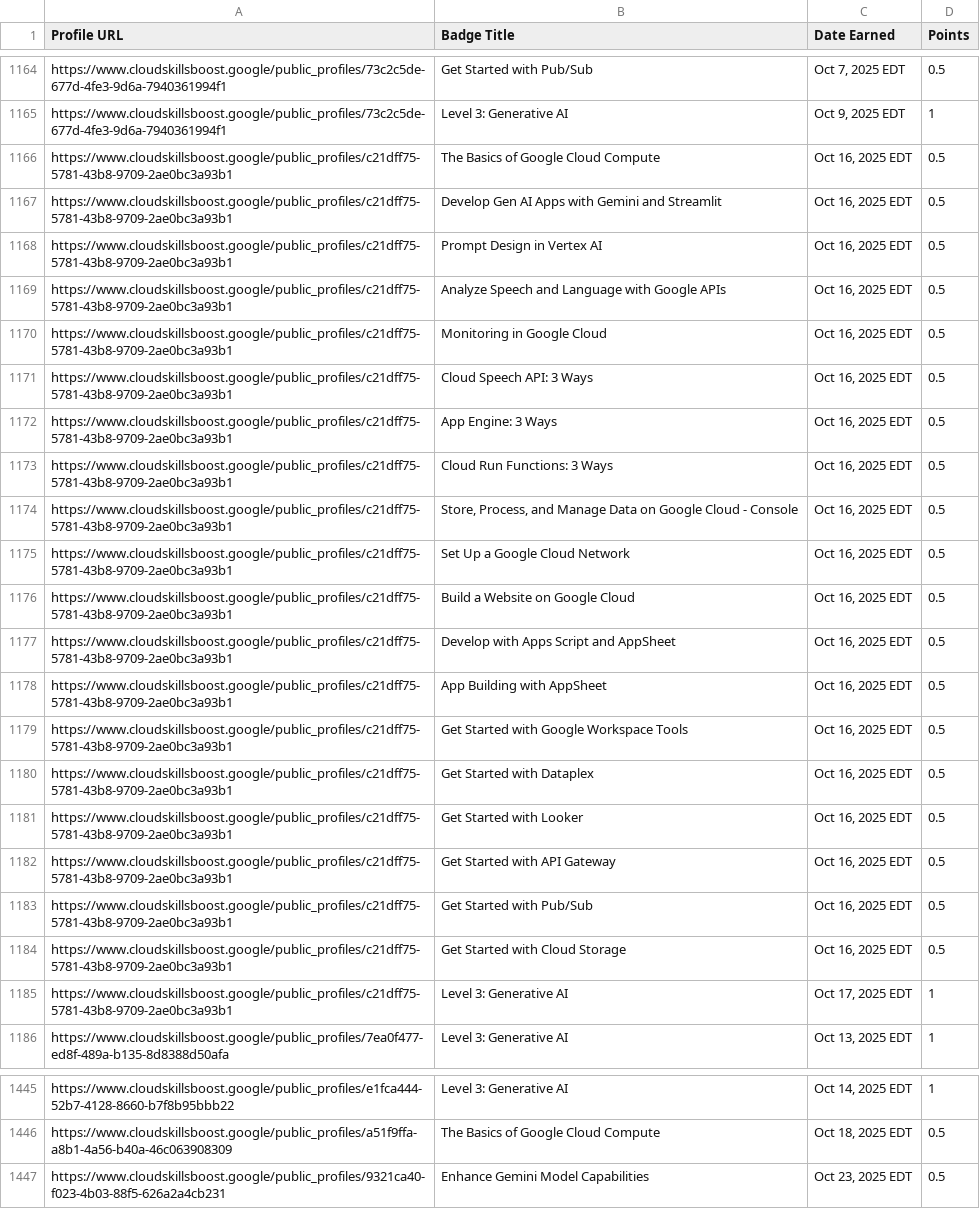
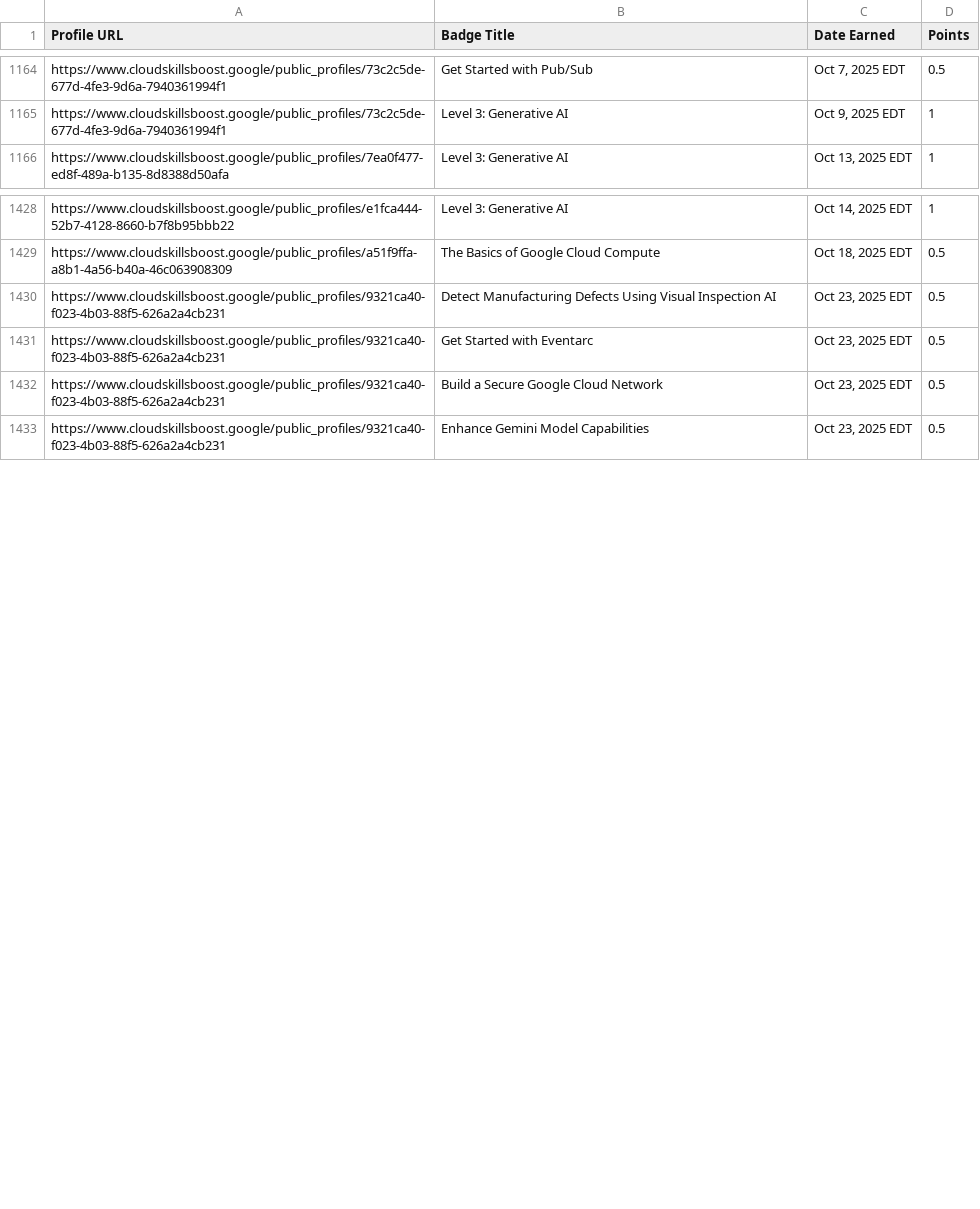
Before and after one commit to mohitsharmas97/leaderboard_gdg, a CSV file: google_cloud_badges_details.csv, drawn as a sheet; only a part is shown, gaps mark what is left out; the diff covers the shown part only.

```diff
--- a/google_cloud_badges_details.csv
+++ b/google_cloud_badges_details.csv
@@ -1165,22 +1165,2 @@ https://www.cloudskillsboost.google/public_profiles/73c2c5de-677d-4fe3-9d6a-7940
 https://www.cloudskillsboost.google/public_profiles/73c2c5de-677d-4fe3-9d6a-7940361994f1,Level 3: Generative AI,"Oct  9, 2025 EDT",1
-https://www.cloudskillsboost.google/public_profiles/c21dff75-5781-43b8-9709-2ae0bc3a93b1,The Basics of Google Cloud Compute,"Oct 16, 2025 EDT",0.5
-https://www.cloudskillsboost.google/public_profiles/c21dff75-5781-43b8-9709-2ae0bc3a93b1,Develop Gen AI Apps with Gemini and Streamlit,"Oct 16, 2025 EDT",0.5
-https://www.cloudskillsboost.google/public_profiles/c21dff75-5781-43b8-9709-2ae0bc3a93b1,Prompt Design in Vertex AI,"Oct 16, 2025 EDT",0.5
-https://www.cloudskillsboost.google/public_profiles/c21dff75-5781-43b8-9709-2ae0bc3a93b1,Analyze Speech and Language with Google APIs,"Oct 16, 2025 EDT",0.5
-https://www.cloudskillsboost.google/public_profiles/c21dff75-5781-43b8-9709-2ae0bc3a93b1,Monitoring in Google Cloud,"Oct 16, 2025 EDT",0.5
-https://www.cloudskillsboost.google/public_profiles/c21dff75-5781-43b8-9709-2ae0bc3a93b1,Cloud Speech API: 3 Ways,"Oct 16, 2025 EDT",0.5
-https://www.cloudskillsboost.google/public_profiles/c21dff75-5781-43b8-9709-2ae0bc3a93b1,App Engine: 3 Ways,"Oct 16, 2025 EDT",0.5
-https://www.cloudskillsboost.google/public_profiles/c21dff75-5781-43b8-9709-2ae0bc3a93b1,Cloud Run Functions: 3 Ways,"Oct 16, 2025 EDT",0.5
-https://www.cloudskillsboost.google/public_profiles/c21dff75-5781-43b8-9709-2ae0bc3a93b1,"Store, Process, and Manage Data on Google Cloud - Console","Oct 16, 2025 EDT",0.5
-https://www.cloudskillsboost.google/public_profiles/c21dff75-5781-43b8-9709-2ae0bc3a93b1,Set Up a Google Cloud Network,"Oct 16, 2025 EDT",0.5
-https://www.cloudskillsboost.google/public_profiles/c21dff75-5781-43b8-9709-2ae0bc3a93b1,Build a Website on Google Cloud,"Oct 16, 2025 EDT",0.5
-https://www.cloudskillsboost.google/public_profiles/c21dff75-5781-43b8-9709-2ae0bc3a93b1,Develop with Apps Script and AppSheet,"Oct 16, 2025 EDT",0.5
-https://www.cloudskillsboost.google/public_profiles/c21dff75-5781-43b8-9709-2ae0bc3a93b1,App Building with AppSheet,"Oct 16, 2025 EDT",0.5
-https://www.cloudskillsboost.google/public_profiles/c21dff75-5781-43b8-9709-2ae0bc3a93b1,Get Started with Google Workspace Tools,"Oct 16, 2025 EDT",0.5
-https://www.cloudskillsboost.google/public_profiles/c21dff75-5781-43b8-9709-2ae0bc3a93b1,Get Started with Dataplex,"Oct 16, 2025 EDT",0.5
-https://www.cloudskillsboost.google/public_profiles/c21dff75-5781-43b8-9709-2ae0bc3a93b1,Get Started with Looker,"Oct 16, 2025 EDT",0.5
-https://www.cloudskillsboost.google/public_profiles/c21dff75-5781-43b8-9709-2ae0bc3a93b1,Get Started with API Gateway,"Oct 16, 2025 EDT",0.5
-https://www.cloudskillsboost.google/public_profiles/c21dff75-5781-43b8-9709-2ae0bc3a93b1,Get Started with Pub/Sub,"Oct 16, 2025 EDT",0.5
-https://www.cloudskillsboost.google/public_profiles/c21dff75-5781-43b8-9709-2ae0bc3a93b1,Get Started with Cloud Storage,"Oct 16, 2025 EDT",0.5
-https://www.cloudskillsboost.google/public_profiles/c21dff75-5781-43b8-9709-2ae0bc3a93b1,Level 3: Generative AI,"Oct 17, 2025 EDT",1
 https://www.cloudskillsboost.google/public_profiles/7ea0f477-ed8f-489a-b135-8d8388d50afa,Level 3: Generative AI,"Oct 13, 2025 EDT",1
@@ -1446,2 +1429,5 @@ https://www.cloudskillsboost.google/public_profiles/e1fca444-52b7-4128-8660-b7f8
 https://www.cloudskillsboost.google/public_profiles/a51f9ffa-a8b1-4a56-b40a-46c063908309,The Basics of Google Cloud Compute,"Oct 18, 2025 EDT",0.5
+https://www.cloudskillsboost.google/public_profiles/9321ca40-f023-4b03-88f5-626a2a4cb231,Detect Manufacturing Defects Using Visual Inspection AI,"Oct 23, 2025 EDT",0.5
+https://www.cloudskillsboost.google/public_profiles/9321ca40-f023-4b03-88f5-626a2a4cb231,Get Started with Eventarc,"Oct 23, 2025 EDT",0.5
+https://www.cloudskillsboost.google/public_profiles/9321ca40-f023-4b03-88f5-626a2a4cb231,Build a Secure Google Cloud Network,"Oct 23, 2025 EDT",0.5
 https://www.cloudskillsboost.google/public_profiles/9321ca40-f023-4b03-88f5-626a2a4cb231,Enhance Gemini Model Capabilities,"Oct 23, 2025 EDT",0.5
```
Also changed, not shown: 6 added rows elsewhere in this file, progress_data.csv.
